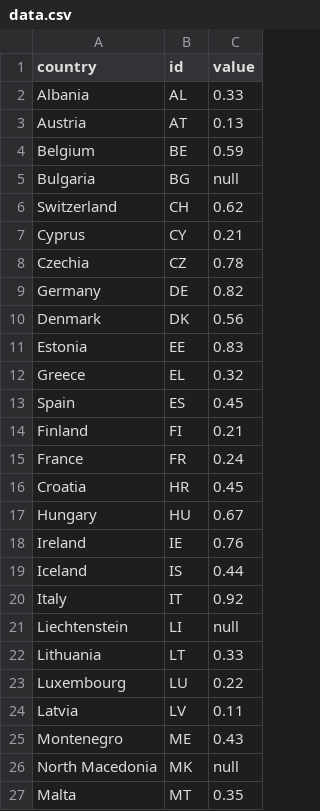
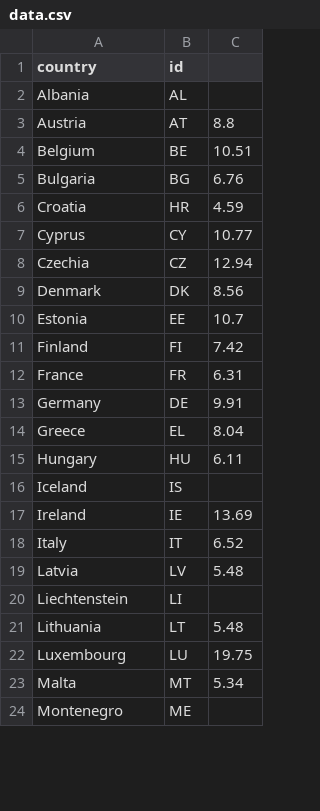
Before and after one commit to alsino/map-carbon-footprint, a CSV file: static/data/thematic/data.csv, drawn as a sheet; only a part is shown; the diff covers the shown part only.

Commit message:
Update data.csv

```diff
--- a/static/data/thematic/data.csv
+++ b/static/data/thematic/data.csv
@@ -1,27 +1,24 @@
-country,id,value
-Albania,AL,0.33
-Austria,AT,0.13
-Belgium,BE,0.59
-Bulgaria,BG,null
-Switzerland,CH,0.62
-Cyprus,CY,0.21
-Czechia,CZ,0.78
-Germany,DE,0.82
-Denmark,DK,0.56
-Estonia,EE,0.83
-Greece,EL,0.32
-Spain,ES,0.45
-Finland,FI,0.21
-France,FR,0.24
-Croatia,HR,0.45
-Hungary,HU,0.67
-Ireland,IE,0.76
-Iceland,IS,0.44
-Italy,IT,0.92
-Liechtenstein,LI,null
-Lithuania,LT,0.33
-Luxembourg,LU,0.22
-Latvia,LV,0.11
-Montenegro,ME,0.43
-North Macedonia,MK,null
-Malta,MT,0.35
+country,id,
+Albania,AL,
+Austria,AT,8.8
+Belgium,BE,10.51
+Bulgaria,BG,6.76
+Croatia,HR,4.59
+Cyprus,CY,10.77
+Czechia,CZ,12.94
+Denmark,DK,8.56
+Estonia,EE,10.7
+Finland,FI,7.42
+France,FR,6.31
+Germany,DE,9.91
+Greece,EL,8.04
+Hungary,HU,6.11
+Iceland,IS,
+Ireland,IE,13.69
+Italy,IT,6.52
+Latvia,LV,5.48
+Liechtenstein,LI,
+Lithuania,LT,5.48
+Luxembourg,LU,19.75
+Malta,MT,5.34
+Montenegro,ME,
```
Also changed, not shown: 6 added rows, 3 removed rows and 8 edited cells elsewhere in this file.
